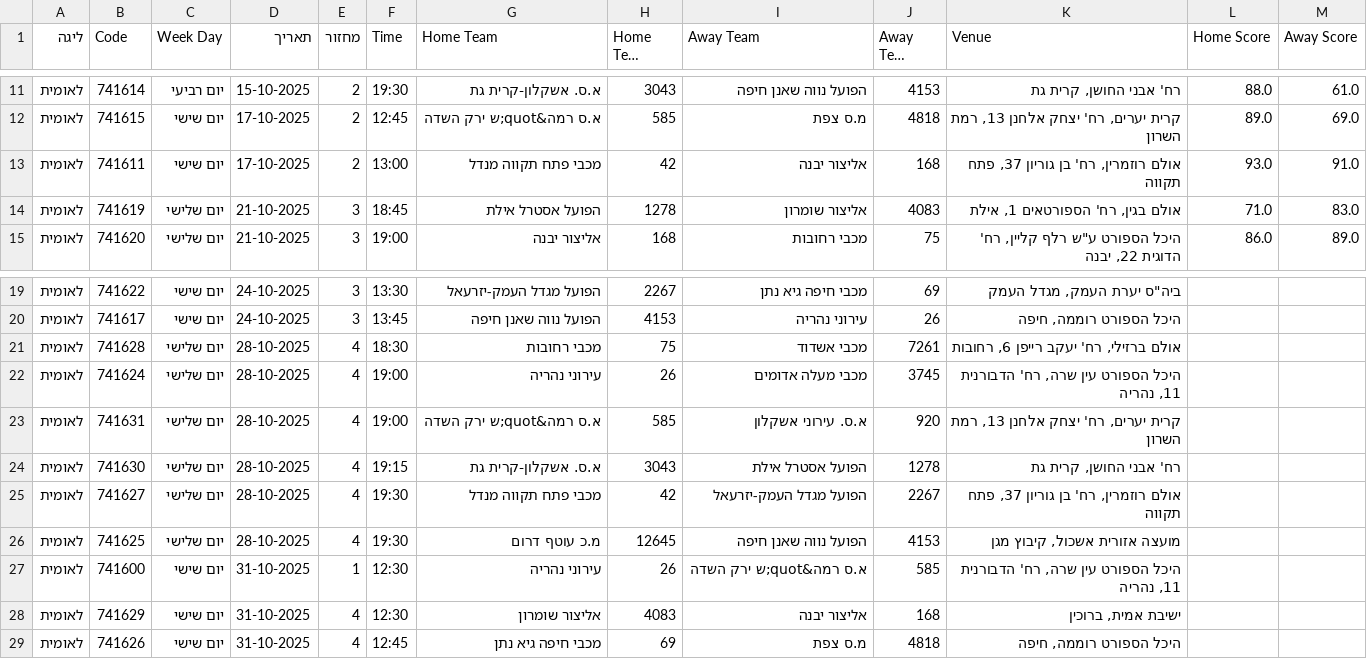
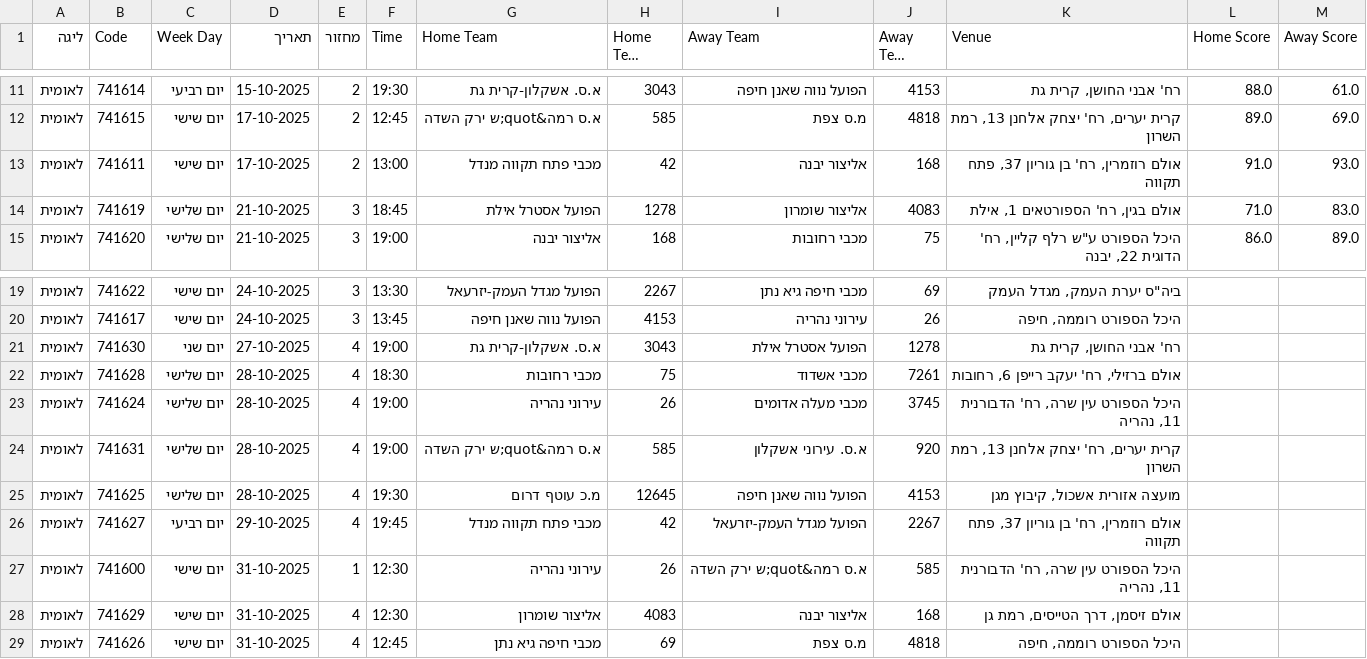
Before and after one commit to navonn3/leumit_db, a CSV file: data/leumit/leumit_games/games_schedule.csv, drawn as a sheet; only a part is shown, gaps mark what is left out; long unchanged cells end in ….

```diff
--- a/data/leumit/leumit_games/games_schedule.csv
+++ b/data/leumit/leumit_games/games_schedule.csv
@@ -12,3 +12,3 @@
 לאומית,741615,יום שישי,17-10-2025,2,12:45,א.ס רמה&quot;ש ירק השדה,585,מ.ס צפת,4818,"קרית יערים, רח' יצחק אלחנן 13, רמת השרון",89.0,69.0
-לאומית,741611,יום שישי,17-10-2025,2,13:00,מכבי פתח תקווה מנדל,42,אליצור יבנה,168,"אולם רוזמרין, רח' בן גוריון 37, פתח תקווה",93.0,91.0
+לאומית,741611,יום שישי,17-10-2025,2,13:00,מכבי פתח תקווה מנדל,42,אליצור יבנה,168,"אולם רוזמרין, רח' בן גוריון 37, פתח תקווה",91.0,93.0
 לאומית,741619,יום שלישי,21-10-2025,3,18:45,הפועל אסטרל אילת,1278,אליצור שומרון,4083,"אולם בגין, רח' הספורטאים 1, אילת",71.0,83.0
@@ -20,2 +20,3 @@
 לאומית,741617,יום שישי,24-10-2025,3,13:45,הפועל נווה שאנן חיפה,4153,עירוני נהריה,26,"היכל הספורט רוממה, חיפה",,
+לאומית,741630,יום שני,27-10-2025,4,19:00,א.ס. אשקלון-קרית גת,3043,הפועל אסטרל אילת,1278,"רח' אבני החושן, קרית גת",,
 לאומית,741628,יום שלישי,28-10-2025,4,18:30,מכבי רחובות,75,מכבי אשדוד,7261,"אולם ברזילי, רח' יעקב רייפן 6, רחובות",,
@@ -23,7 +24,6 @@
 לאומית,741631,יום שלישי,28-10-2025,4,19:00,א.ס רמה&quot;ש ירק השדה,585,א.ס. עירוני אשקלון,920,"קרית יערים, רח' יצחק אלחנן 13, רמת השרון",,
-לאומית,741630,יום שלישי,28-10-2025,4,19:15,א.ס. אשקלון-קרית גת,3043,הפועל אסטרל אילת,1278,"רח' אבני החושן, קרית גת",,
-לאומית,741627,יום שלישי,28-10-2025,4,19:30,מכבי פתח תקווה מנדל,42,הפועל מגדל העמק-יזרעאל,2267,"אולם רוזמרין, רח' בן גוריון 37, פתח תקווה",,
 לאומית,741625,יום שלישי,28-10-2025,4,19:30,מ.כ עוטף דרום,12645,הפועל נווה שאנן חיפה,4153,"מועצה אזורית אשכול, קיבוץ מגן",,
+לאומית,741627,יום רביעי,29-10-2025,4,19:45,מכבי פתח תקווה מנדל,42,הפועל מגדל העמק-יזרעאל,2267,"אולם רוזמרין, רח' בן גוריון 37, פתח תקווה",,
 לאומית,741600,יום שישי,31-10-2025,1,12:30,עירוני נהריה,26,א.ס רמה&quot;ש ירק השדה,585,"היכל הספורט עין שרה, רח' הדבורנית 11, נהריה",,
-לאומית,741629,יום שישי,31-10-2025,4,12:30,אליצור שומרון,4083,אליצור יבנה,168,"ישיבת אמית, ברוכין",,
+לאומית,741629,יום שישי,31-10-2025,4,12:30,אליצור שומרון,4083,אליצור יבנה,168,"אולם זיסמן, דרך הטייסים, רמת גן",,
 לאומית,741626,יום שישי,31-10-2025,4,12:45,מכבי חיפה גיא נתן,69,מ.ס צפת,4818,"היכל הספורט רוממה, חיפה",,
```
Also changed, not shown: data/leumit/leumit_player_details.csv, data/leumit/leumit_player_history.csv, 1 other file.
